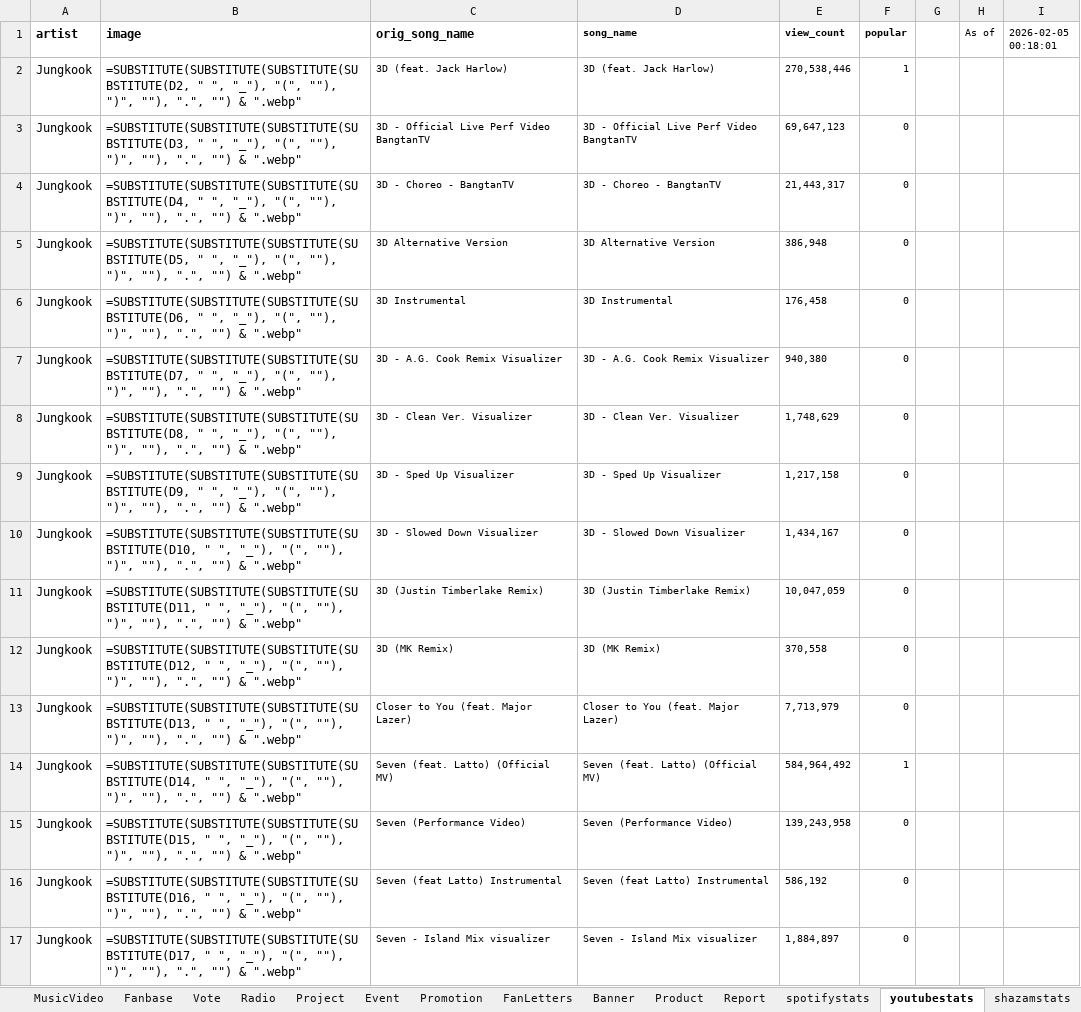
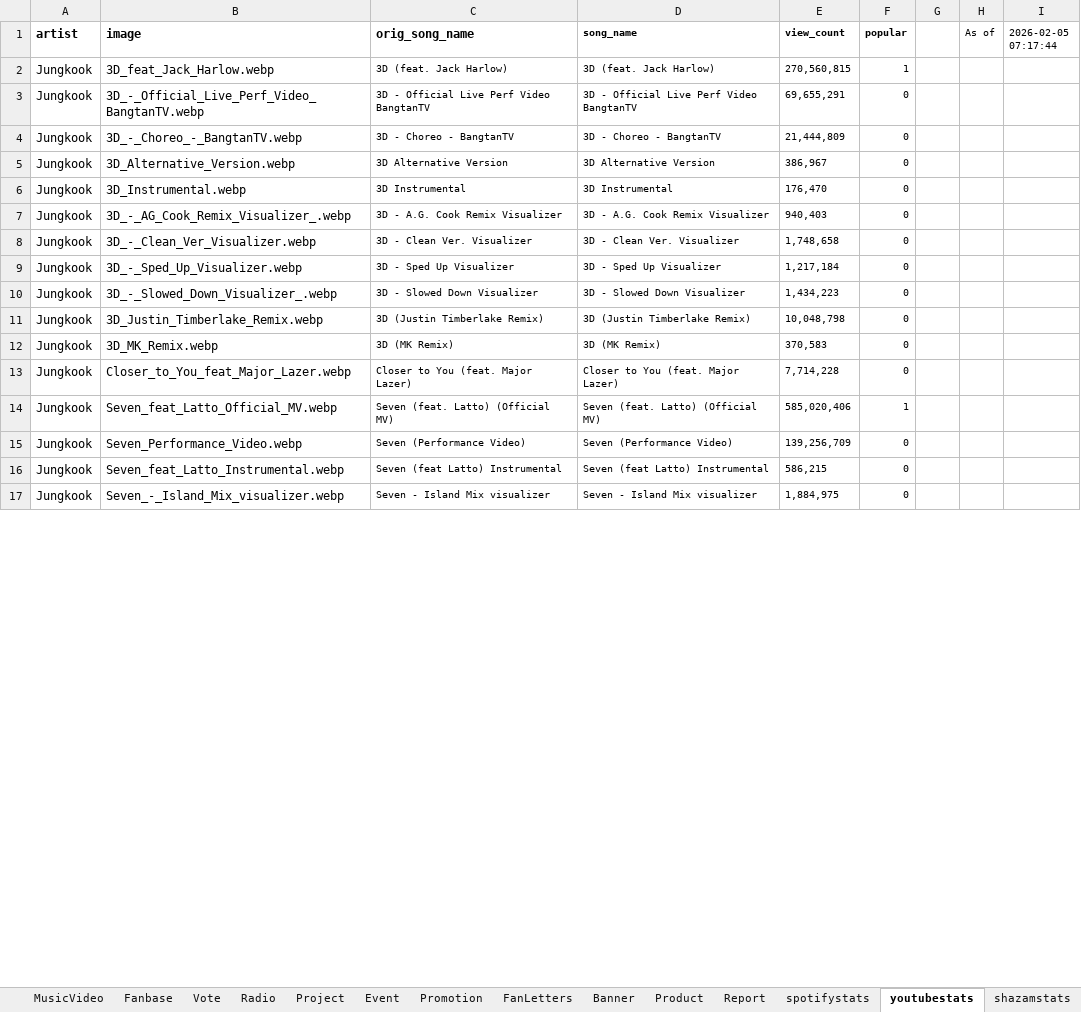
Before and after one commit to tetekoofm/taekookuniverse, an Excel workbook: taekook_universe.xlsx, sheet youtubestats, drawn as a sheet; only a part is shown; values as stored, in another font and other column widths than the file's, no borders; formulas without a stored value are shown as written; the diff covers the shown part only; the diff names each change by its address in the sheet, - before the commit and + after, or states it on an @@ line.

```diff
--- a/taekook_universe.xlsx (sheet youtubestats)
+++ b/taekook_universe.xlsx (sheet youtubestats)
-I1: 2026-02-05 00:18:01
+I1: 2026-02-05 07:17:44
-B2 (image): =SUBSTITUTE(SUBSTITUTE(SUBSTITUTE(SUBSTITUTE(D2, " ", "_"), "(", ""), ")", ""), ".", "") & ".webp"
+B2 (image): 3D_feat_Jack_Harlow.webp
-E2 (view_count): 270,538,446
+E2 (view_count): 270,560,815
-B3 (image): =SUBSTITUTE(SUBSTITUTE(SUBSTITUTE(SUBSTITUTE(D3, " ", "_"), "(", ""), ")", ""), ".", "") & ".webp"
+B3 (image): 3D_-_Official_Live_Perf_Video_BangtanTV.webp
-E3 (view_count): 69,647,123
+E3 (view_count): 69,655,291
-B4 (image): =SUBSTITUTE(SUBSTITUTE(SUBSTITUTE(SUBSTITUTE(D4, " ", "_"), "(", ""), ")", ""), ".", "") & ".webp"
+B4 (image): 3D_-_Choreo_-_BangtanTV.webp
-E4 (view_count): 21,443,317
+E4 (view_count): 21,444,809
-B5 (image): =SUBSTITUTE(SUBSTITUTE(SUBSTITUTE(SUBSTITUTE(D5, " ", "_"), "(", ""), ")", ""), ".", "") & ".webp"
+B5 (image): 3D_Alternative_Version.webp
-E5 (view_count): 386,948
+E5 (view_count): 386,967
-B6 (image): =SUBSTITUTE(SUBSTITUTE(SUBSTITUTE(SUBSTITUTE(D6, " ", "_"), "(", ""), ")", ""), ".", "") & ".webp"
+B6 (image): 3D_Instrumental.webp
-E6 (view_count): 176,458
+E6 (view_count): 176,470
-B7 (image): =SUBSTITUTE(SUBSTITUTE(SUBSTITUTE(SUBSTITUTE(D7, " ", "_"), "(", ""), ")", ""), ".", "") & ".webp"
+B7 (image): 3D_-_AG_Cook_Remix_Visualizer_.webp
-E7 (view_count): 940,380
+E7 (view_count): 940,403
-B8 (image): =SUBSTITUTE(SUBSTITUTE(SUBSTITUTE(SUBSTITUTE(D8, " ", "_"), "(", ""), ")", ""), ".", "") & ".webp"
+B8 (image): 3D_-_Clean_Ver_Visualizer.webp
-E8 (view_count): 1,748,629
+E8 (view_count): 1,748,658
-B9 (image): =SUBSTITUTE(SUBSTITUTE(SUBSTITUTE(SUBSTITUTE(D9, " ", "_"), "(", ""), ")", ""), ".", "") & ".webp"
+B9 (image): 3D_-_Sped_Up_Visualizer.webp
-E9 (view_count): 1,217,158
+E9 (view_count): 1,217,184
-B10 (image): =SUBSTITUTE(SUBSTITUTE(SUBSTITUTE(SUBSTITUTE(D10, " ", "_"), "(", ""), ")", ""), ".", "") & ".webp"
+B10 (image): 3D_-_Slowed_Down_Visualizer_.webp
-E10 (view_count): 1,434,167
+E10 (view_count): 1,434,223
-B11 (image): =SUBSTITUTE(SUBSTITUTE(SUBSTITUTE(SUBSTITUTE(D11, " ", "_"), "(", ""), ")", ""), ".", "") & ".webp"
+B11 (image): 3D_Justin_Timberlake_Remix.webp
-E11 (view_count): 10,047,059
+E11 (view_count): 10,048,798
-B12 (image): =SUBSTITUTE(SUBSTITUTE(SUBSTITUTE(SUBSTITUTE(D12, " ", "_"), "(", ""), ")", ""), ".", "") & ".webp"
+B12 (image): 3D_MK_Remix.webp
-E12 (view_count): 370,558
+E12 (view_count): 370,583
-B13 (image): =SUBSTITUTE(SUBSTITUTE(SUBSTITUTE(SUBSTITUTE(D13, " ", "_"), "(", ""), ")", ""), ".", "") & ".webp"
+B13 (image): Closer_to_You_feat_Major_Lazer.webp
-E13 (view_count): 7,713,979
+E13 (view_count): 7,714,228
-B14 (image): =SUBSTITUTE(SUBSTITUTE(SUBSTITUTE(SUBSTITUTE(D14, " ", "_"), "(", ""), ")", ""), ".", "") & ".webp"
+B14 (image): Seven_feat_Latto_Official_MV.webp
-E14 (view_count): 584,964,492
+E14 (view_count): 585,020,406
-B15 (image): =SUBSTITUTE(SUBSTITUTE(SUBSTITUTE(SUBSTITUTE(D15, " ", "_"), "(", ""), ")", ""), ".", "") & ".webp"
+B15 (image): Seven_Performance_Video.webp
-E15 (view_count): 139,243,958
+E15 (view_count): 139,256,709
-B16 (image): =SUBSTITUTE(SUBSTITUTE(SUBSTITUTE(SUBSTITUTE(D16, " ", "_"), "(", ""), ")", ""), ".", "") & ".webp"
+B16 (image): Seven_feat_Latto_Instrumental.webp
-E16 (view_count): 586,192
+E16 (view_count): 586,215
-B17 (image): =SUBSTITUTE(SUBSTITUTE(SUBSTITUTE(SUBSTITUTE(D17, " ", "_"), "(", ""), ")", ""), ".", "") & ".webp"
+B17 (image): Seven_-_Island_Mix_visualizer.webp
-E17 (view_count): 1,884,897
+E17 (view_count): 1,884,975
```
Also changed, not shown: 120 edited cells elsewhere in this sheet, sheet shazamstats, sheet spotifystats, sheet Recap, 2 other files.
